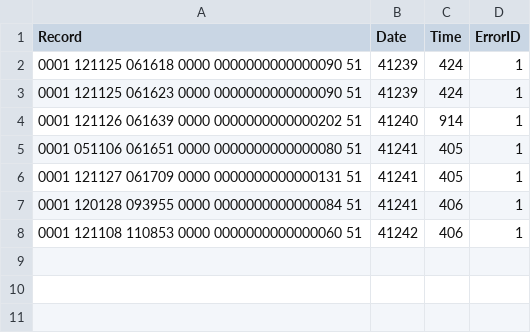
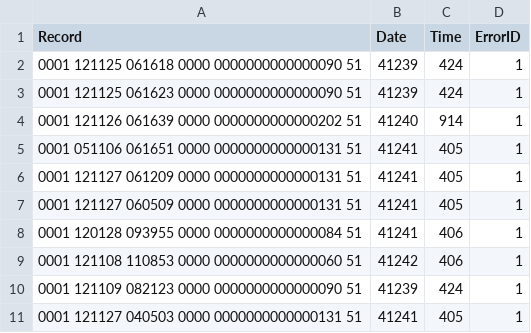
Before and after one commit to israel-consumer-council/employee-time-reporter, a CSV file: test.csv, drawn as a sheet.

Commit message:
Add libaries and functions
Add bottstrap and jquery, sort records and get specific user records, added form with month and badge number. Added grid system.

```diff
--- a/test.csv
+++ b/test.csv
@@ -4,5 +4,8 @@
 "0001 121126 061639 0000 0000000000000202 51", 41240, 914, 1
-"0001 051106 061651 0000 0000000000000080 51", 41241, 405, 1
-"0001 121127 061709 0000 0000000000000131 51", 41241, 405, 1
+"0001 051106 061651 0000 0000000000000131 51", 41241, 405, 1
+"0001 121127 061209 0000 0000000000000131 51", 41241, 405, 1
+"0001 121127 060509 0000 0000000000000131 51", 41241, 405, 1
 "0001 120128 093955 0000 0000000000000084 51", 41241, 406, 1
 "0001 121108 110853 0000 0000000000000060 51", 41242, 406, 1
+"0001 121109 082123 0000 0000000000000090 51", 41239, 424, 1
+"0001 121127 040503 0000 0000000000000131 51", 41241, 405, 1
```
Also changed, not shown: 7 other files.
